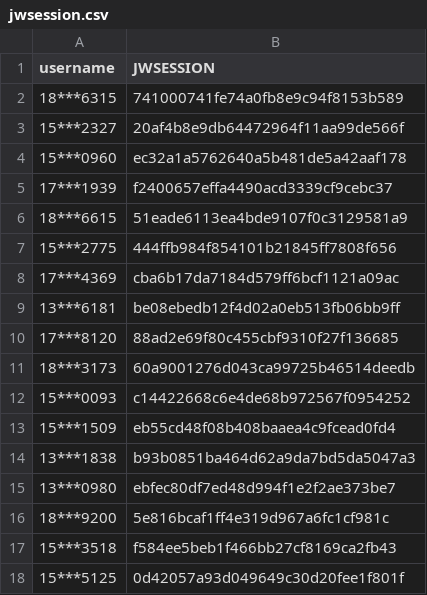
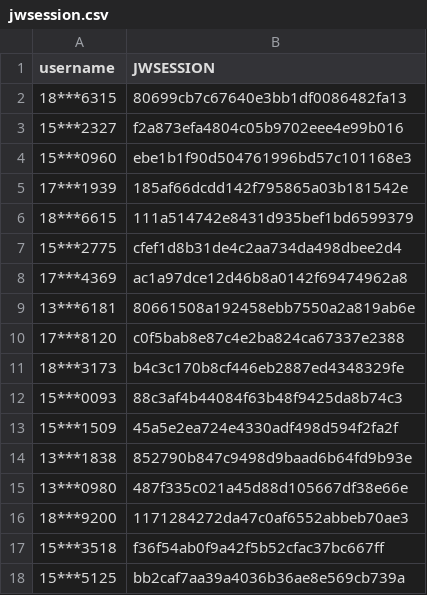
Before and after one commit to wangyuxiang123/XPUWeeklypunch, a CSV file: jwsession.csv, drawn as a sheet.

Commit message:
update

```diff
--- a/jwsession.csv
+++ b/jwsession.csv
@@ -1,18 +1,18 @@
 username,JWSESSION
-18***6315,741000741fe74a0fb8e9c94f8153b589
-15***2327,20af4b8e9db64472964f11aa99de566f
-15***0960,ec32a1a5762640a5b481de5a42aaf178
-17***1939,f2400657effa4490acd3339cf9cebc37
-18***6615,51eade6113ea4bde9107f0c3129581a9
-15***2775,444ffb984f854101b21845ff7808f656
-17***4369,cba6b17da7184d579ff6bcf1121a09ac
-13***6181,be08ebedb12f4d02a0eb513fb06bb9ff
-17***8120,88ad2e69f80c455cbf9310f27f136685
-18***3173,60a9001276d043ca99725b46514deedb
-15***0093,c14422668c6e4de68b972567f0954252
-15***1509,eb55cd48f08b408baaea4c9fcead0fd4
-13***1838,b93b0851ba464d62a9da7bd5da5047a3
-13***0980,ebfec80df7ed48d994f1e2f2ae373be7
-18***9200,5e816bcaf1ff4e319d967a6fc1cf981c
-15***3518,f584ee5beb1f466bb27cf8169ca2fb43
-15***5125,0d42057a93d049649c30d20fee1f801f
+18***6315,80699cb7c67640e3bb1df0086482fa13
+15***2327,f2a873efa4804c05b9702eee4e99b016
+15***0960,ebe1b1f90d504761996bd57c101168e3
+17***1939,185af66dcdd142f795865a03b181542e
+18***6615,111a514742e8431d935bef1bd6599379
+15***2775,cfef1d8b31de4c2aa734da498dbee2d4
+17***4369,ac1a97dce12d46b8a0142f69474962a8
+13***6181,80661508a192458ebb7550a2a819ab6e
+17***8120,c0f5bab8e87c4e2ba824ca67337e2388
+18***3173,b4c3c170b8cf446eb2887ed4348329fe
+15***0093,88c3af4b44084f63b48f9425da8b74c3
+15***1509,45a5e2ea724e4330adf498d594f2fa2f
+13***1838,852790b847c9498d9baad6b64fd9b93e
+13***0980,487f335c021a45d88d105667df38e66e
+18***9200,1171284272da47c0af6552abbeb70ae3
+15***3518,f36f54ab0f9a42f5b52cfac37bc667ff
+15***5125,bb2caf7aa39a4036b36ae8e569cb739a
```
